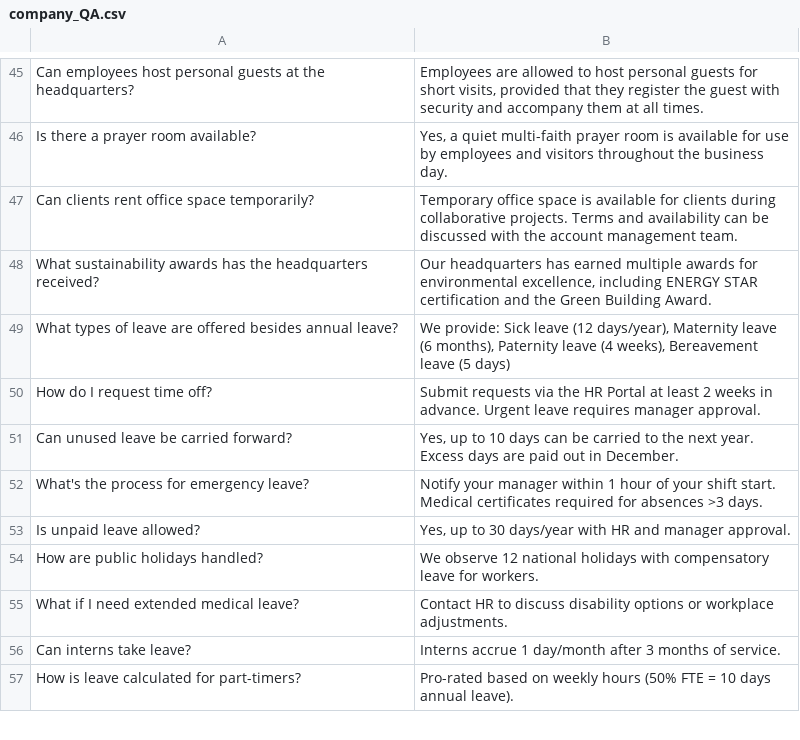
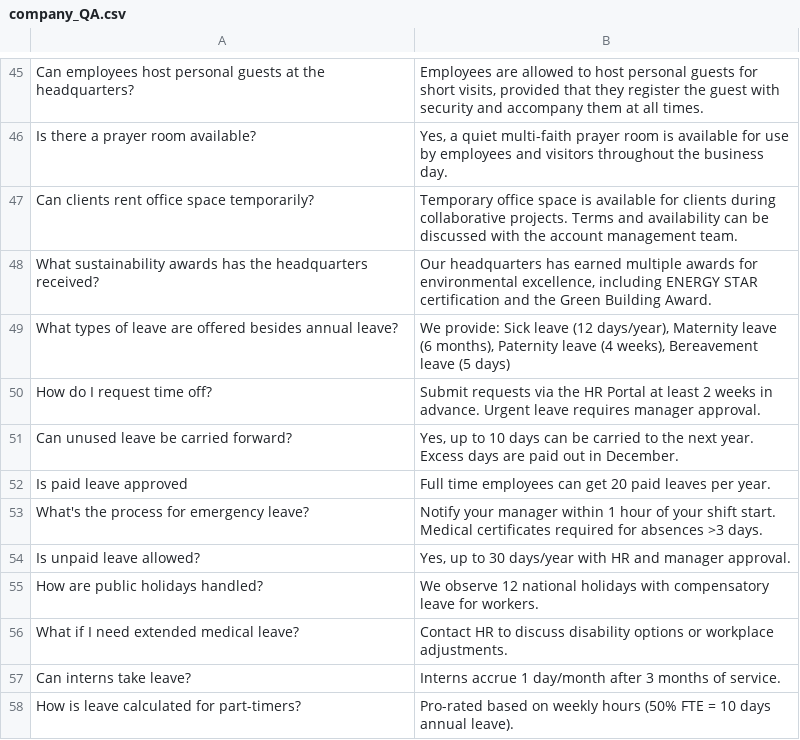
Before and after one commit to prabal-k/RAG-Based-QA-System, a CSV file: company_QA.csv, drawn as a sheet; only a part is shown, gaps mark what is left out.

```diff
--- a/company_QA.csv
+++ b/company_QA.csv
@@ -51,2 +51,3 @@ How do I request time off?,"Submit requests via the HR Portal at least 2 weeks i
 Can unused leave be carried forward?,"Yes, up to 10 days can be carried to the next year. Excess days are paid out in December."
+Is paid leave approved,"Full time employees can get 20 paid leaves per year."
 What's the process for emergency leave?,"Notify your manager within 1 hour of your shift start. Medical certificates required for absences >3 days."
```
Also changed, not shown: 3 other files.
